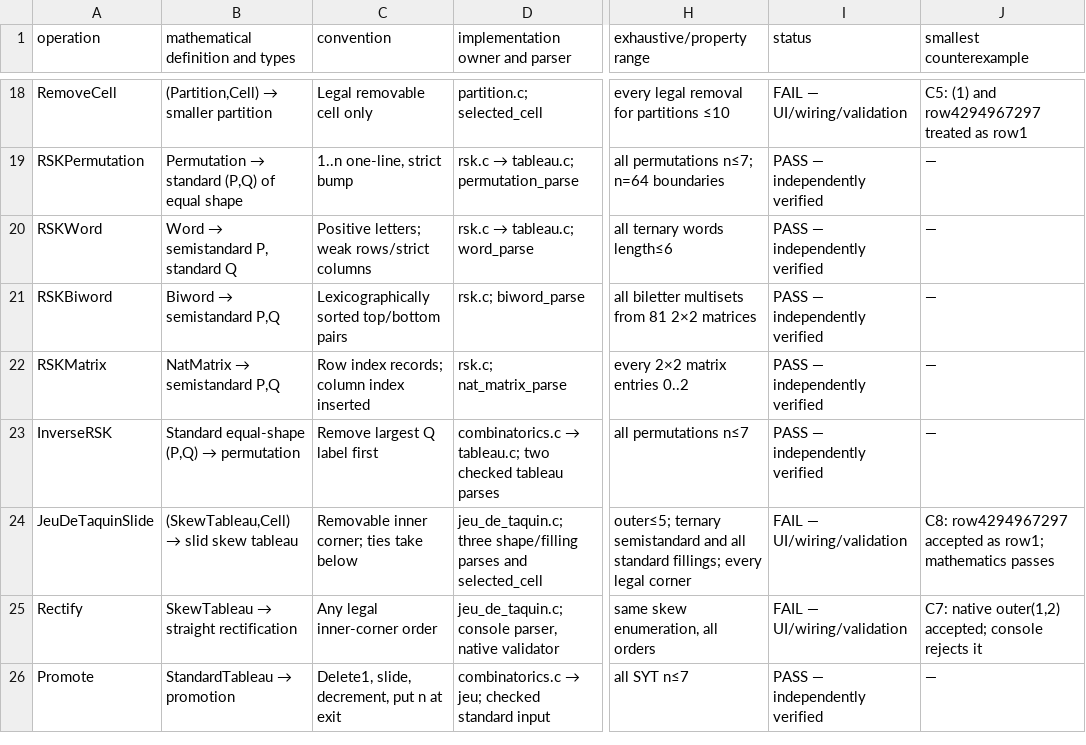
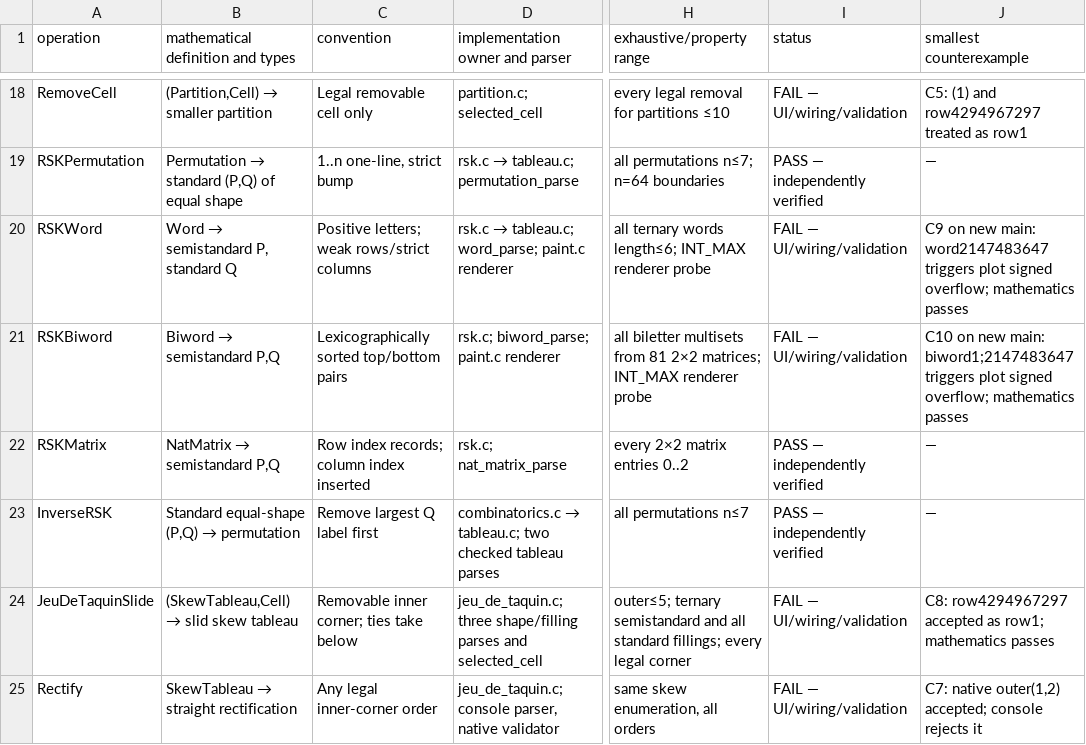
Before and after one commit to functorial-games/young-tableaux, a TSV file: docs/independent-audit-ledger.tsv, drawn as a sheet; only a part is shown, gaps mark what is left out; the shorter side is filled out with more unchanged rows; the diff names each change by its address in the sheet, - before the commit and + after, or states it on an @@ line.

Commit message:
Audit newly merged RSK plot and preserve renderer overflow counterexamples
Replay all 171228 core checks on f16ca4008a0959753a50067281f869e34bab94cd. Isolated signed-overflow renderer probes fail for valid INT_MAX word and biword inputs. Final live-main ledger: 34 bounded passes and 10 validation/output failures.

```diff
--- a/docs/independent-audit-ledger.tsv
+++ b/docs/independent-audit-ledger.tsv
@@ D20 (implementation owner and parser): rsk.c → tableau.c; word_parse → rsk.c → tableau.c; word_parse; paint.c renderer @@
-H20 (exhaustive/property range): all ternary words length≤6
+H20 (exhaustive/property range): all ternary words length≤6; INT_MAX renderer probe
-I20:I21 (status): PASS — independently verified
+I20:I21 (status): FAIL — UI/wiring/validation
-J20 (smallest counterexample): —
+J20 (smallest counterexample): C9 on new main: word2147483647 triggers plot signed overflow; mathematics passes
-D21 (implementation owner and parser): rsk.c; biword_parse
+D21 (implementation owner and parser): rsk.c; biword_parse; paint.c renderer
-H21 (exhaustive/property range): …81 2×2 matrices
+H21 (exhaustive/property range): …81 2×2 matrices; INT_MAX renderer probe
-J21 (smallest counterexample): —
+J21 (smallest counterexample): C10 on new main: biword1;2147483647 triggers plot signed overflow; mathematics passes
```
Also changed, not shown: 7 other files.
